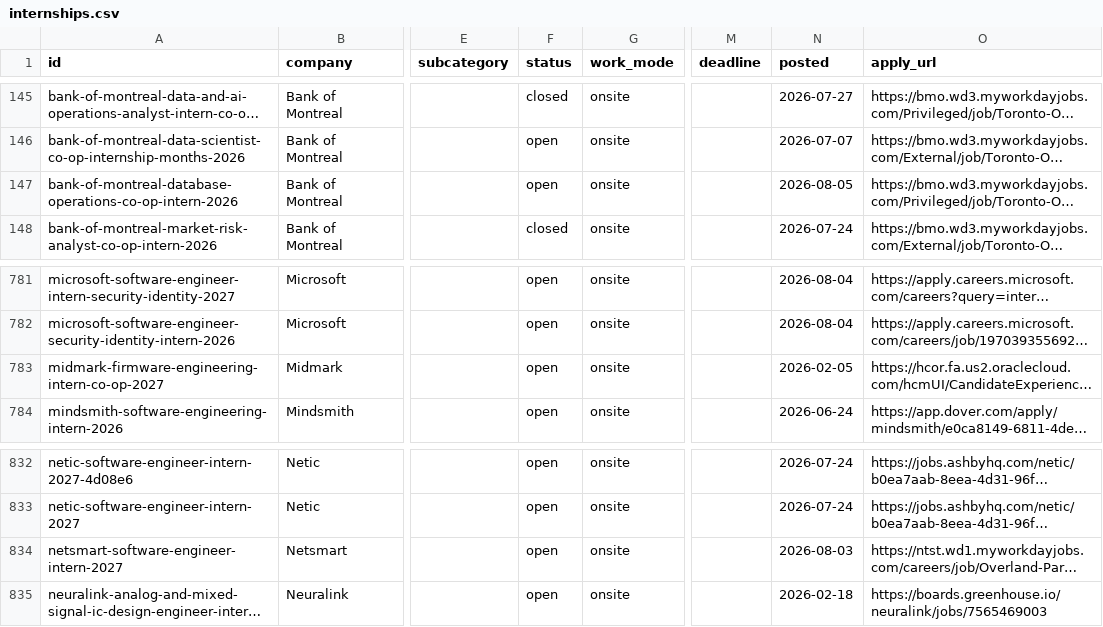
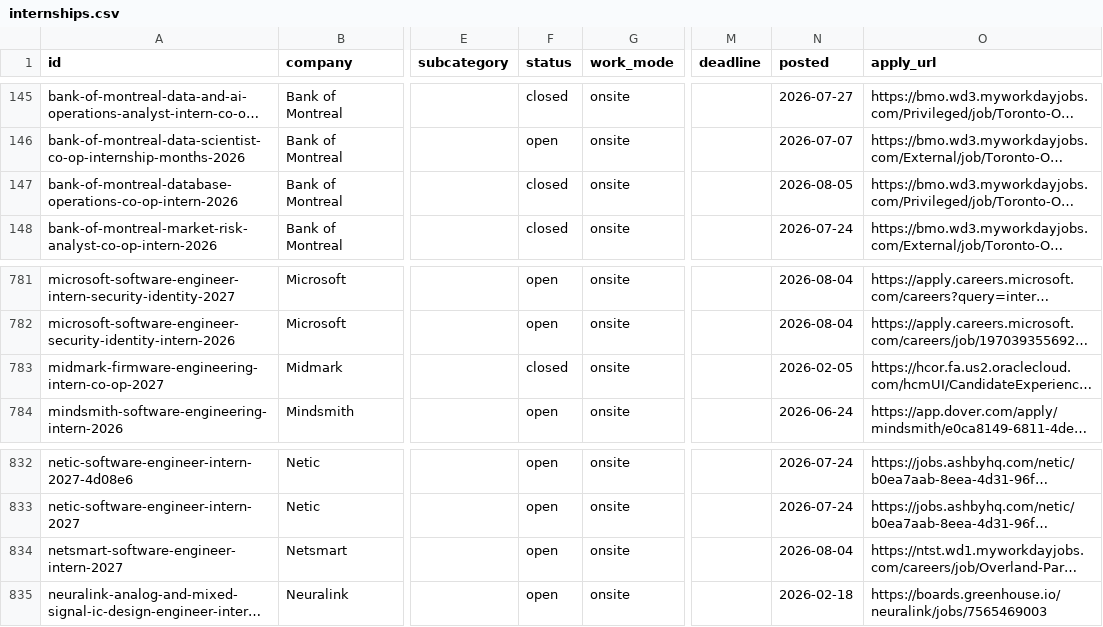
Before and after one commit to sonak11/internatlas, a CSV file: generated/exports/internships.csv, drawn as a sheet; only a part is shown, gaps mark what is left out; long unchanged cells end in …; the diff names each change by its address in the sheet, - before the commit and + after, or states it on an @@ line.

```diff
--- a/generated/exports/internships.csv
+++ b/generated/exports/internships.csv
-F147 (status): open
+F147 (status): closed
-F783 (status): open
+F783 (status): closed
-N834 (posted): 2026-08-03
+N834 (posted): 2026-08-04
```
Also changed, not shown: 13 other files.
